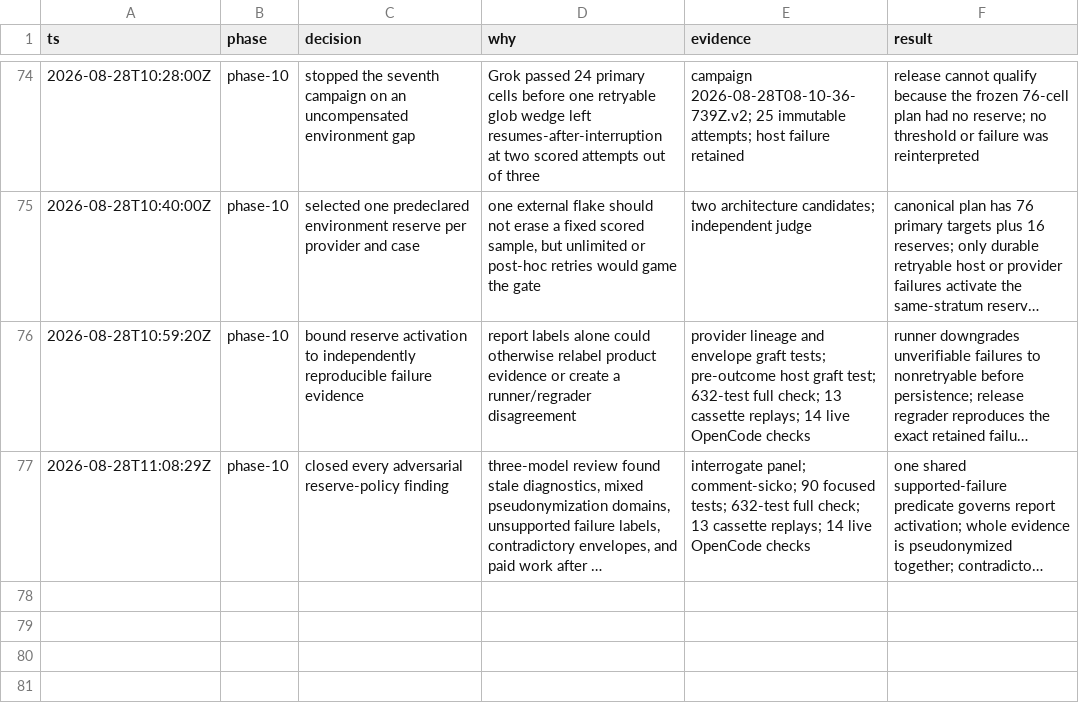
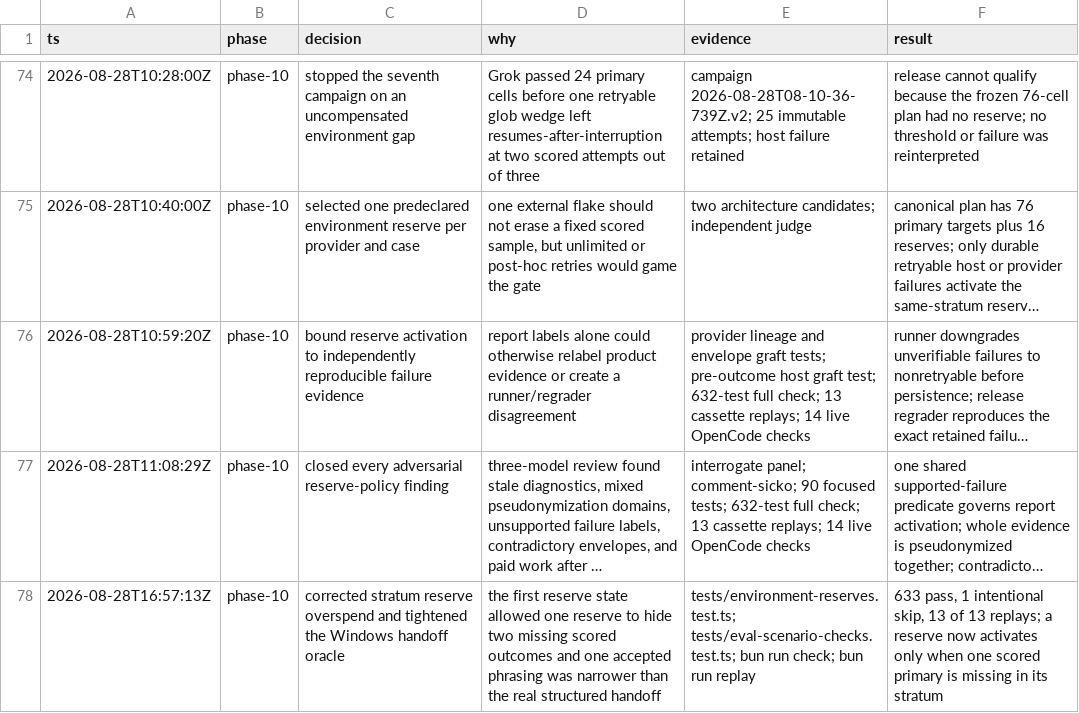
Before and after one commit to ddv1982/flow-opencode, a TSV file: .agents/plans/03-assurance-hardening/decisions.tsv, drawn as a sheet; only a part is shown, gaps mark what is left out; long unchanged cells end in …; the diff names each change by its address in the sheet, - before the commit and + after, or states it on an @@ line.

Commit message:
Tighten reserve activation and eval oracles

```diff
--- a/.agents/plans/03-assurance-hardening/decisions.tsv
+++ b/.agents/plans/03-assurance-hardening/decisions.tsv
+row 78: 2026-08-28T16:57:13Z | phase-10 | corrected stratum reserve overspend and tightened the Windows handoff oracle | the first reserve state allowed one reserve to hide two missing scored outcomes and one accepted phrasing was narrower than the real structured handoff | tests/environment-reserves.test.ts; tests/eval-scenario-checks.test.ts; bun run check; bun run replay | 633 pass, 1 intentional skip, 13 of 13 replays; a reserve now activates only when one scored primary is missing in its stratum
```
Also changed, not shown: 4 other files.
